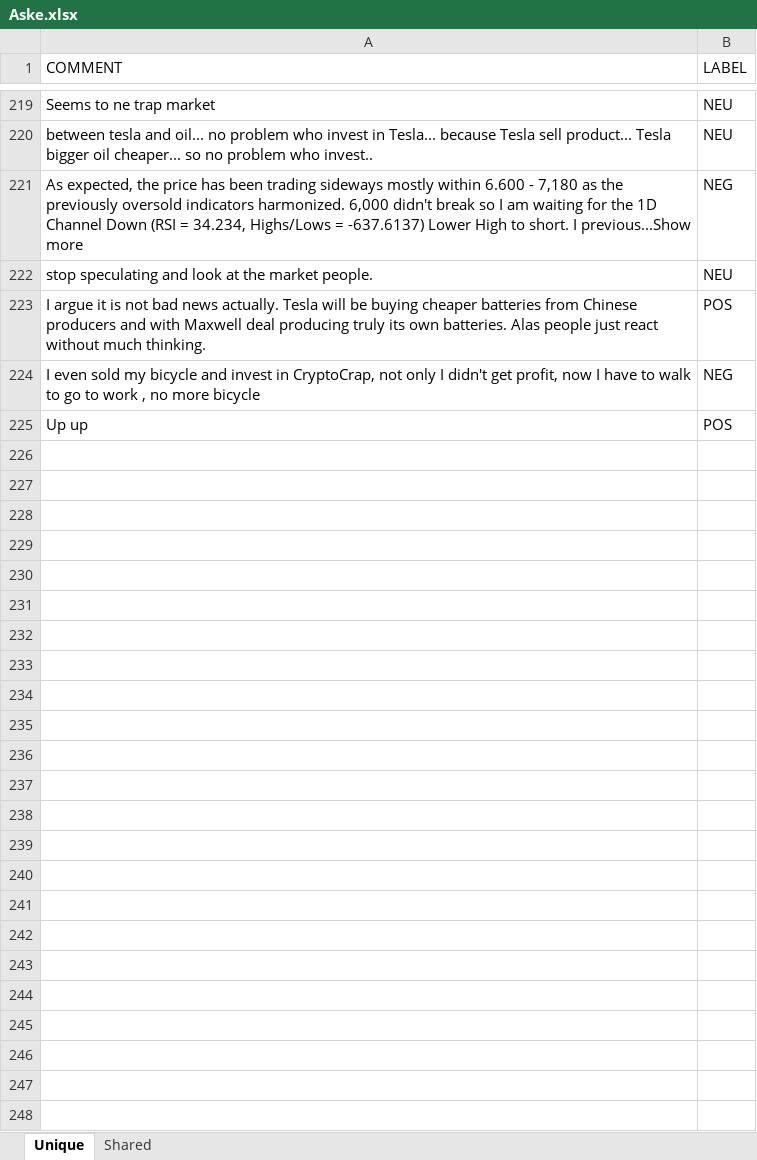
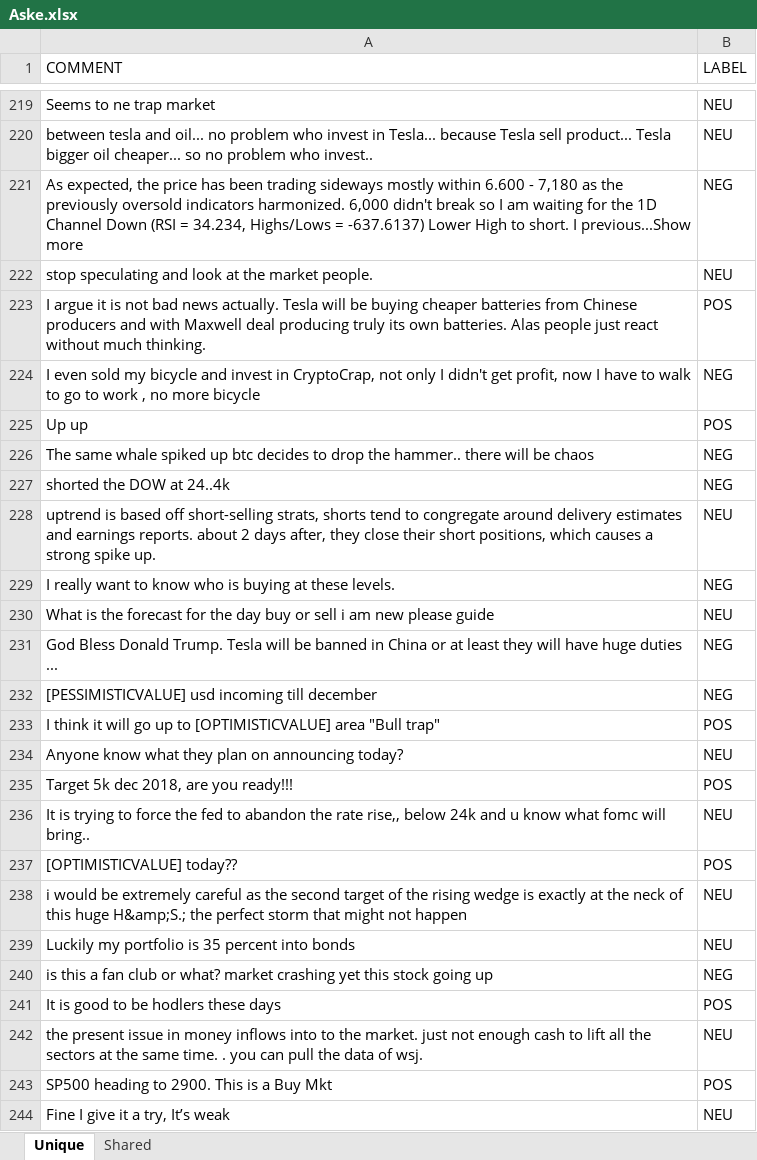
Before and after one commit to falkenovergaard/TA_Exam, an Excel workbook: data/labeled_data/Aske.xlsx, sheet Unique, drawn as a sheet; only a part is shown, gaps mark what is left out; values as stored, in another font and other column widths than the file's, no borders; the diff covers the shown part only; the diff names each change by its address in the sheet, - before the commit and + after, or states it on an @@ line.

Commit message:
Shared data added til labeled data in ASKE-label

```diff
--- a/data/labeled_data/Aske.xlsx (sheet Unique)
+++ b/data/labeled_data/Aske.xlsx (sheet Unique)
+row 226: The same whale spiked up btc decides to drop the hammer.. there will be chaos | NEG
+row 227: shorted the DOW at 24..4k | NEG
+row 228: uptrend is based off short-selling strats, shorts tend to congregate around delivery estimates and earnings reports. about 2 days after, they close their short positions, which causes a strong spike up. | NEU
+row 229: I really want to know who is buying at these levels. | NEG
+row 230: What is the forecast for the day buy or sell i am new please guide | NEU
+row 231: God Bless Donald Trump. Tesla will be banned in China or at least they will have huge duties ... | NEG
+row 232: [PESSIMISTICVALUE] usd incoming till december | NEG
+row 233: I think it will go up to [OPTIMISTICVALUE] area "Bull trap" | POS
+row 234: Anyone know what they plan on announcing today? | NEU
+row 235: Target 5k dec 2018, are you ready!!! | POS
+row 236: It is trying to force the fed to abandon the rate rise,, below 24k and u know what fomc will bring.. | NEU
+row 237: [OPTIMISTICVALUE] today?? | POS
+row 238: i would be extremely careful as the second target of the rising wedge is exactly at the neck of this huge H&amp;S.; the perfect storm that might not happen | NEU
+row 239: Luckily my portfolio is 35 percent into bonds | NEU
+row 240: is this a fan club or what? market crashing yet this stock going up | NEG
+row 241: It is good to be hodlers these days | POS
+row 242: the present issue in money inflows into to the market. just not enough cash to lift all the sectors at the same time. . you can pull the data of wsj. | NEU
+row 243: SP500 heading to 2900. This is a Buy Mkt | POS
+row 244: Fine I give it a try, It’s weak | NEU
```
Also changed, not shown: 81 added rows elsewhere in this sheet, sheet Shared.
